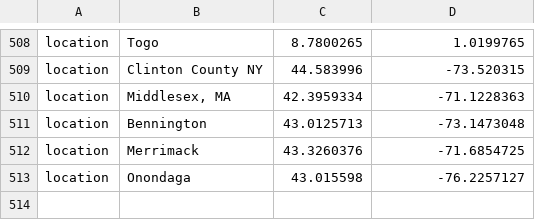
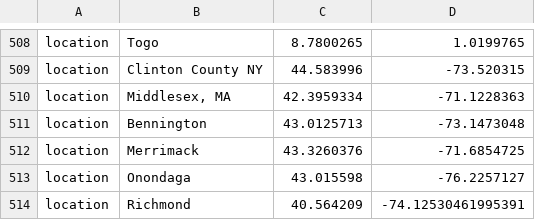
Before and after one commit to rebecca-earnest/ncov, a TSV file: config/cache_coordinates.tsv, drawn as a sheet; only a part is shown, gaps mark what is left out.

```diff
--- a/config/cache_coordinates.tsv
+++ b/config/cache_coordinates.tsv
@@ -513 +513,2 @@ location	Merrimack	43.3260376	-71.6854725
 location	Onondaga	43.015598	-76.2257127
+location	Richmond	40.564209	-74.12530461995391
```
Also changed, not shown: 6 other files.
